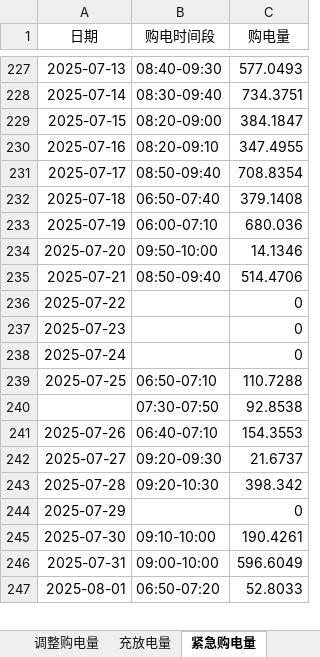
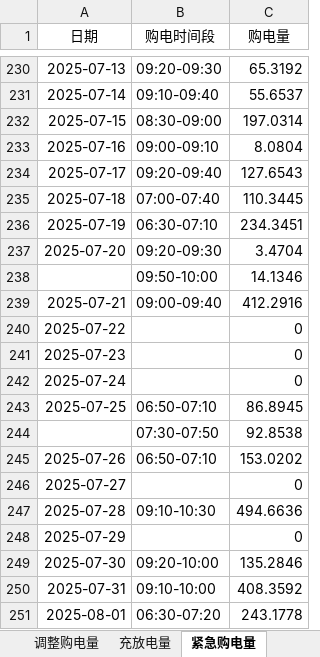
Before and after one commit to David-coder-hnu/CUMCM-C, an Excel workbook: 结果/result4-3.xlsx, sheet 紧急购电量, drawn as a sheet; only a part is shown, gaps mark what is left out; values as stored, in another font and other column widths than the file's, no borders; addresses are those after the commit; the diff covers the shown part only; the diff names each change by its address in the sheet, - before the commit and + after, or states it on an @@ line.

```diff
--- a/结果/result4-3.xlsx (sheet 紧急购电量)
+++ b/结果/result4-3.xlsx (sheet 紧急购电量)
-B230 (购电时间段): 08:40-09:30
+B230 (购电时间段): 09:20-09:30
-C230 (购电量): 577.0493
+C230 (购电量): 65.3192
-B231 (购电时间段): 08:30-09:40
+B231 (购电时间段): 09:10-09:40
-C231 (购电量): 734.3751
+C231 (购电量): 55.6537
-B232 (购电时间段): 08:20-09:00
+B232 (购电时间段): 08:30-09:00
-C232 (购电量): 384.1847
+C232 (购电量): 197.0314
-B233 (购电时间段): 08:20-09:10
+B233 (购电时间段): 09:00-09:10
-C233 (购电量): 347.4955
+C233 (购电量): 8.0804
-B234 (购电时间段): 08:50-09:40
+B234 (购电时间段): 09:20-09:40
-C234 (购电量): 708.8354
+C234 (购电量): 127.6543
-B235 (购电时间段): 06:50-07:40
+B235 (购电时间段): 07:00-07:40
-C235 (购电量): 379.1408
+C235 (购电量): 110.3445
-B236 (购电时间段): 06:00-07:10
+B236 (购电时间段): 06:30-07:10
-C236 (购电量): 680.036
+C236 (购电量): 234.3451
+row 237: 2025-07-20 | 09:20-09:30 | 3.4704
-A238 (日期): 2025-07-20
+A238 (日期): (empty)
-B239 (购电时间段): 08:50-09:40
+B239 (购电时间段): 09:00-09:40
-C239 (购电量): 514.4706
+C239 (购电量): 412.2916
-C243 (购电量): 110.7288
+C243 (购电量): 86.8945
-B245 (购电时间段): 06:40-07:10
+B245 (购电时间段): 06:50-07:10
-C245 (购电量): 154.3553
+C245 (购电量): 153.0202
-B246 (购电时间段): 09:20-09:30
+B246 (购电时间段): (empty)
-C246 (购电量): 21.6737
+C246 (购电量): 0
-B247 (购电时间段): 09:20-10:30
+B247 (购电时间段): 09:10-10:30
-C247 (购电量): 398.342
+C247 (购电量): 494.6636
-B249 (购电时间段): 09:10-10:00
+B249 (购电时间段): 09:20-10:00
-C249 (购电量): 190.4261
+C249 (购电量): 135.2846
-B250 (购电时间段): 09:00-10:00
+B250 (购电时间段): 09:10-10:00
-C250 (购电量): 596.6049
+C250 (购电量): 408.3592
-B251 (购电时间段): 06:50-07:20
+B251 (购电时间段): 06:30-07:20
-C251 (购电量): 52.8033
+C251 (购电量): 243.1778
```
Also changed, not shown: 84 added rows, 62 removed rows and 375 edited cells elsewhere in this sheet, sheet 调整购电量, sheet 计划购电量, sheet 充放电量, 结果/result2.xlsx, 结果/result4-2.xlsx, 13 other files.
